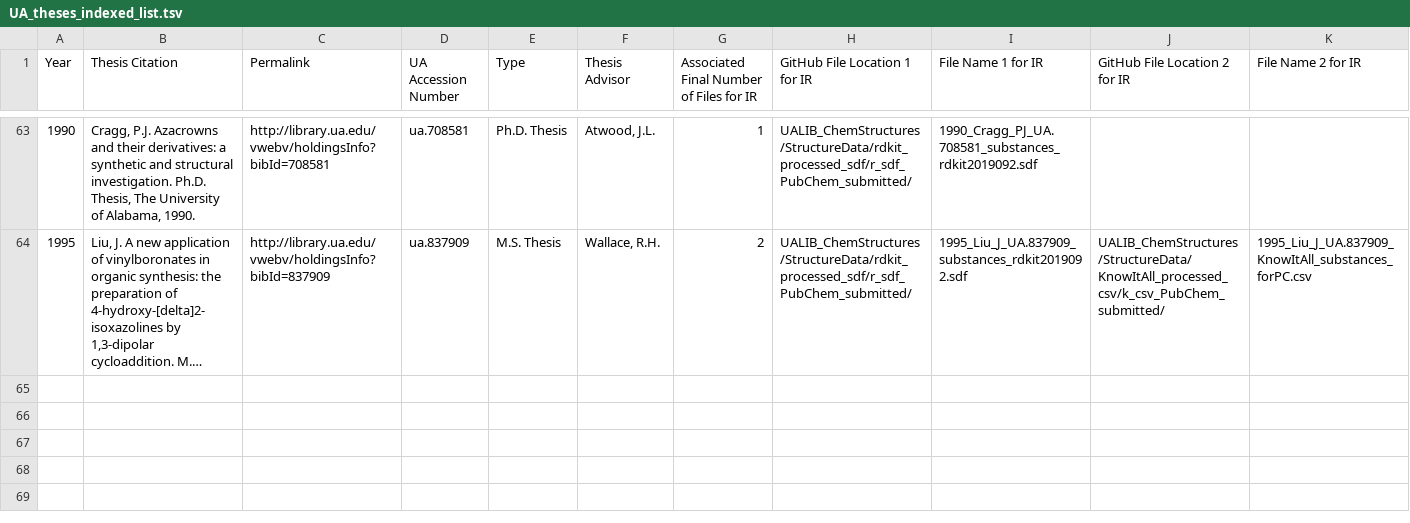
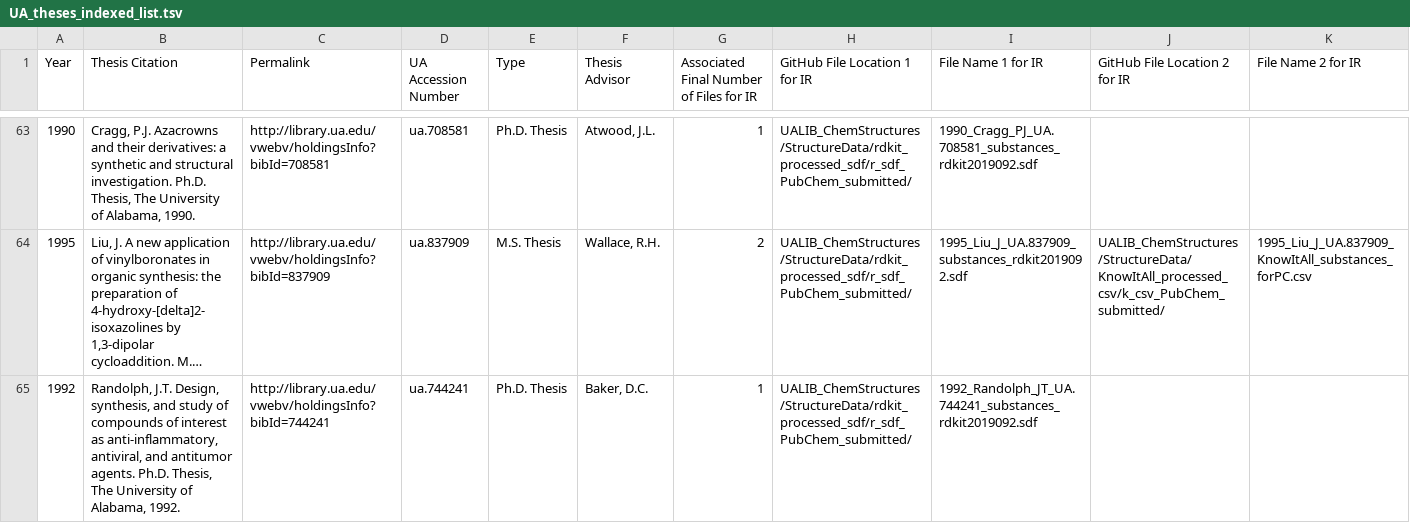
Before and after one commit to UA-Libraries-Research-Data-Services/UALIB_ChemStructures, a TSV file: StructureData/UA_theses_indexed_list.tsv, drawn as a sheet; only a part is shown, gaps mark what is left out; long unchanged cells end in …; rows hold the shown columns only; the diff names each change by its address in the sheet, - before the commit and + after, or states it on an @@ line.

Commit message:
update REGID lists 20200410v2

```diff
--- a/StructureData/UA_theses_indexed_list.tsv
+++ b/StructureData/UA_theses_indexed_list.tsv
+row 65: 1992 | Randolph, J.T. Design, synthesis, and study of compounds of interest as anti-inflammatory, antiviral, and antitumor agents. Ph.D. Thesis, The University of Alabama, 1992. | http://library.ua.edu/vwebv/holdingsInfo?bibId=744241 | ua.744241 | Ph.D. Thesis | Baker, D.C. | 1 | UALIB_ChemStructures/StructureData/rdkit_processed_sdf/r_sdf_PubChem_submitted/ | 1992_Randolph_JT_UA.744241_substances_rdkit2019092.sdf
```
Also changed, not shown: 2 other files.
